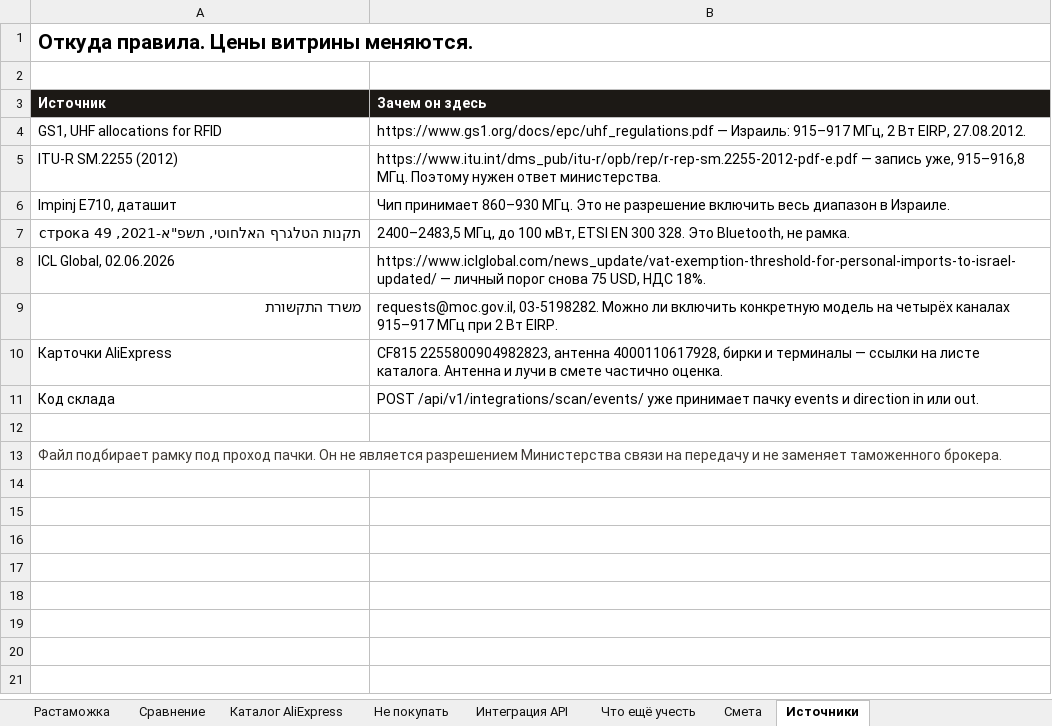
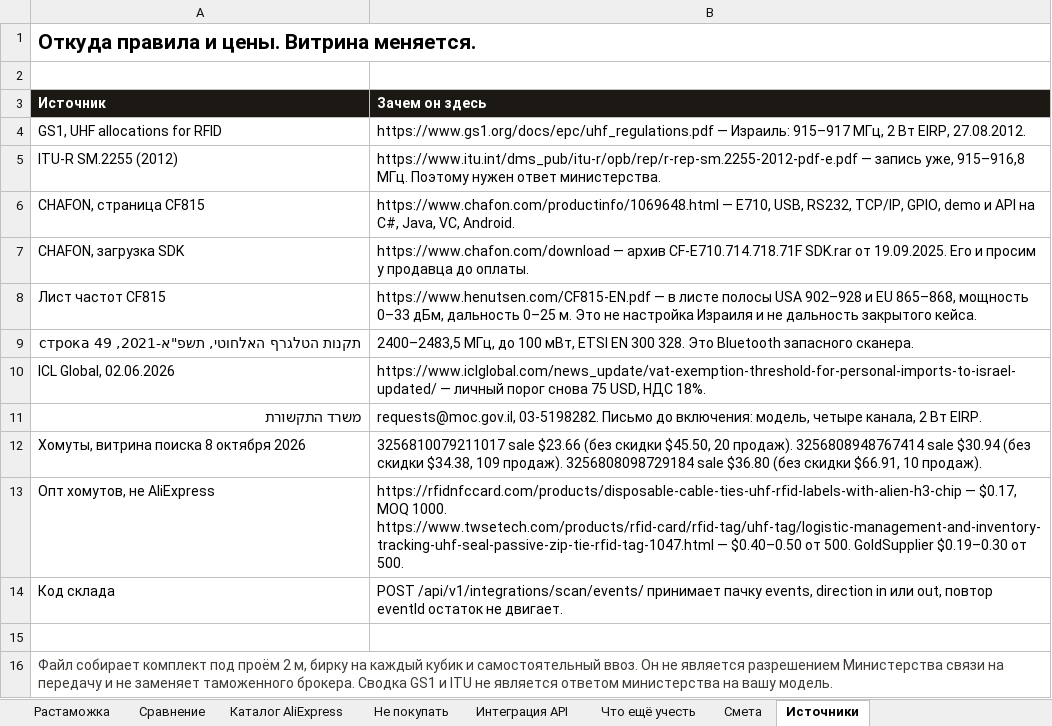
Before and after one commit to GIN1104/led-warehouse, an Excel workbook: docs/procurement/israel-scan-kit.xlsx, sheet Источники, drawn as a sheet; values as stored, in another font and other column widths than the file's, no borders; removed rows and columns are numbered as before the commit, all else as after; the diff names each change by its address in the sheet, - before the commit and + after, or states it on an @@ line.

```diff
--- a/docs/procurement/israel-scan-kit.xlsx (sheet Источники)
+++ b/docs/procurement/israel-scan-kit.xlsx (sheet Источники)
-A1 (Источник): Откуда правила. Цены витрины меняются.
+A1 (Источник): Откуда правила и цены. Витрина меняется.
-row 6: Impinj E710, даташит | Чип принимает 860–930 МГц. Это не разрешение включить весь диапазон в Израиле.
+row 6: CHAFON, страница CF815 | https://www.chafon.com/productinfo/1069648.html — E710, USB, RS232, TCP/IP, GPIO, demo и API на C#, Java, VC, Android.
+row 7: CHAFON, загрузка SDK | https://www.chafon.com/download — архив CF-E710.714.718.71F SDK.rar от 19.09.2025. Его и просим у продавца до оплаты.
+row 8: Лист частот CF815 | https://www.henutsen.com/CF815-EN.pdf — в листе полосы USA 902–928 и EU 865–868, мощность 0–33 дБм, дальность 0–25 м. Это не настройка Израиля и не дальность закрытого кейса.
-B9 (Зачем он здесь): …328. Это Bluetooth, не рамка.
+B9 (Зачем он здесь): …328. Это Bluetooth запасного сканера.
-B11 (Зачем он здесь): requests@moc.gov.il, 03-5198282. Можно ли включить конкретную модель на четырёх каналах 915–917 МГц при 2 Вт…
+B11 (Зачем он здесь): requests@moc.gov.il, 03-5198282. Письмо до включения: модель, четыре канала, 2 Вт…
-row 10: Карточки AliExpress | CF815 2255800904982823, антенна 4000110617928, бирки и терминалы — ссылки на листе каталога. Антенна и лучи в смете частично оценка.
+row 12: Хомуты, витрина поиска 8 октября 2026 | 3256810079211017 sale $23.66 (без скидки $45.50, 20 продаж). 3256808948767414 sale $30.94 (без скидки $34.38, 109 продаж). 3256808098729184 sale $36.80 (без скидки $66.91, 10 продаж).
+row 13: Опт хомутов, не AliExpress | https://rfidnfccard.com/products/disposable-cable-ties-uhf-rfid-labels-with-alien-h3-chip — $0.17, MOQ 1000. https://www.twsetech.com/products/rfid-card/rfid-tag/uhf-tag/logistic-management-and-inventory-tracking-uhf-seal-passive-zip-tie-rfid-tag-1047.html — $0.40–0.50 от 500. GoldSupplier $0.19–0.30 от 500.
-B14 (Зачем он здесь): POST /api/v1/integrations/scan/events/ уже принимает пачку events и direction in или out.
+B14 (Зачем он здесь): POST /api/v1/integrations/scan/events/ принимает пачку events, direction in или out, повтор eventId остаток не двигает.
-A16 (Источник): Файл подбирает рамку под проход пачки. Он не является разрешением Министерства связи на передачу и не заменяет таможенного брокера.
+A16 (Источник): Файл собирает комплект под проём 2 м, бирку на каждый кубик и самостоятельный ввоз. Он не является разрешением Министерства связи на передачу и не заменяет таможенного брокера. Сводка GS1 и ITU не является ответом министерства на вашу модель.
```
Also changed, not shown: sheet Каталог AliExpress, sheet Смета, sheet Растаможка, sheet С чего начать, sheet Интеграция API, sheet Проход кейса, 4 more sheets, other sheet tabs, charts or pictures, 1 other file.
